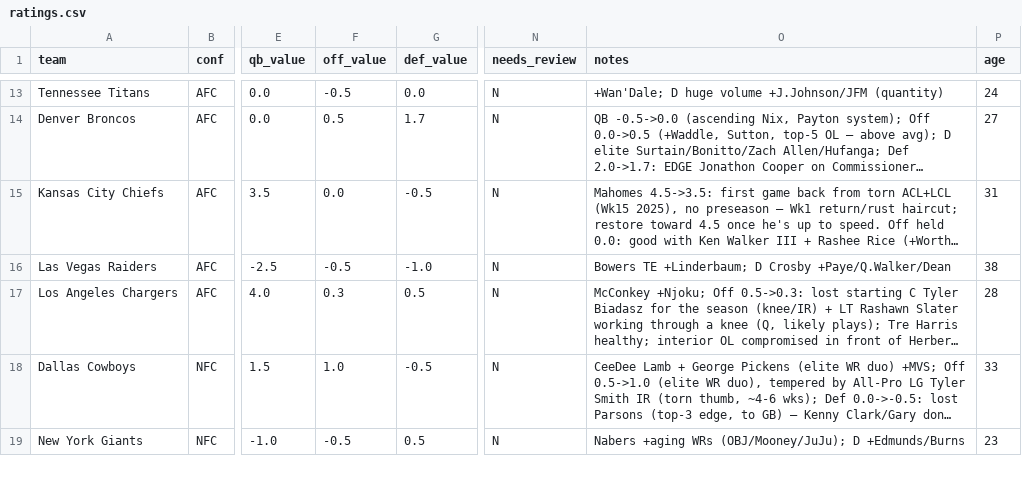
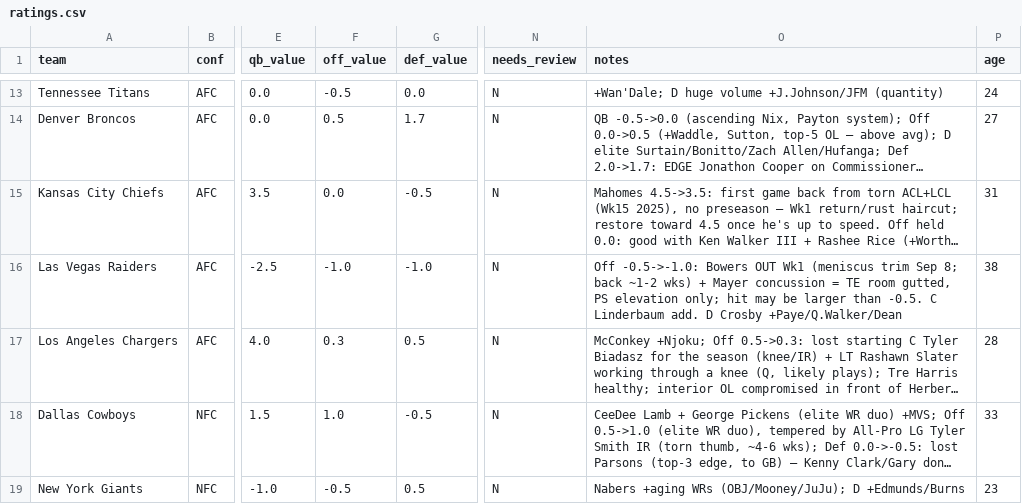
Before and after one commit to mccabe206-ops/Postgame_Outlet, a CSV file: data/ratings.csv, drawn as a sheet; only a part is shown, gaps mark what is left out; long unchanged cells end in …; the diff names each change by its address in the sheet, - before the commit and + after, or states it on an @@ line.

Commit message:
Raiders -4.5: Brock Bowers (meniscus) out Wk1, Offense -0.5->-1.0; write-up + re-froze opening-night reference

```diff
--- a/data/ratings.csv
+++ b/data/ratings.csv
-F16 (off_value): -0.5
+F16 (off_value): -1.0
-O16 (notes): Bowers TE +Linderbaum; D Crosby…
+O16 (notes): Off -0.5->-1.0: Bowers OUT Wk1 (meniscus trim Sep 8; back ~1-2 wks) + Mayer concussion = TE room gutted, PS elevation only; hit may be larger than -0.5. C Linderbaum add. D Crosby…
```
Also changed, not shown: 3 other files.
